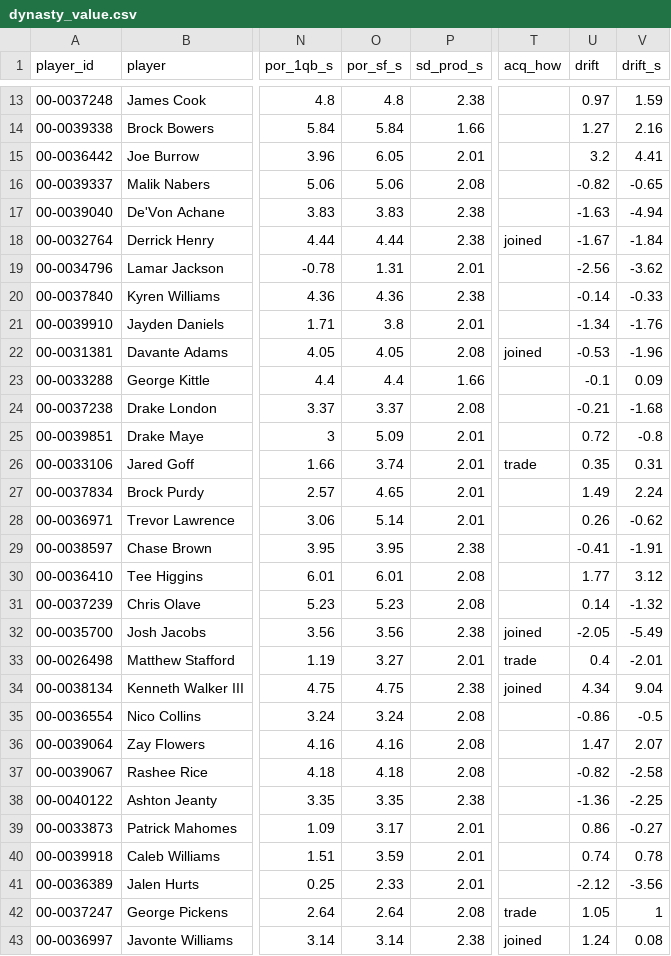
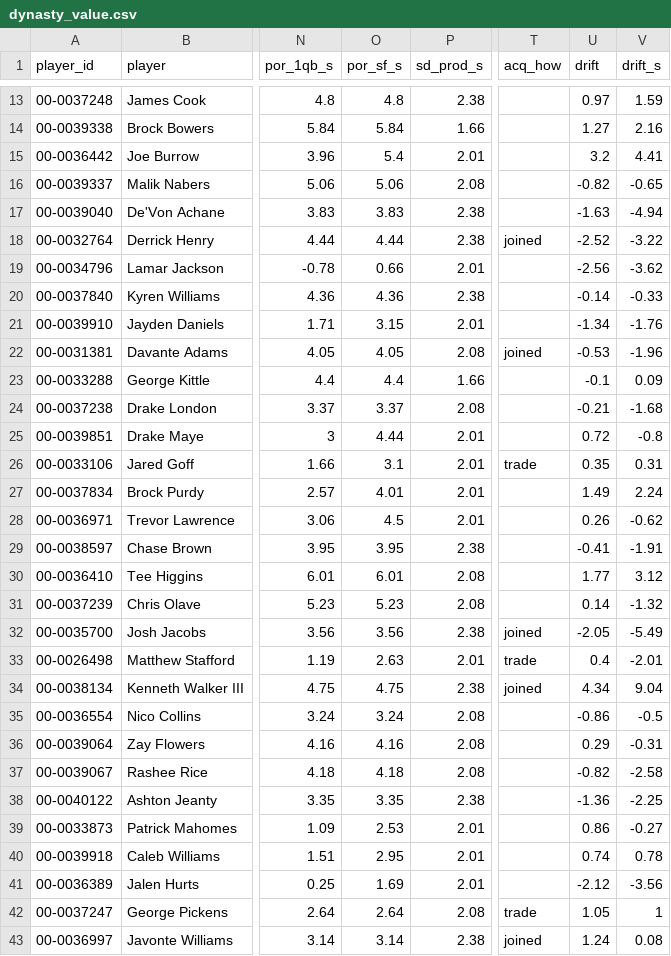
Before and after one commit to faiz-k10/singularity-dynasty, a CSV file: model/dynasty_value.csv, drawn as a sheet; only a part is shown, gaps mark what is left out; the diff covers the shown part only; the diff names each change by its address in the sheet, - before the commit and + after, or states it on an @@ line.

```diff
--- a/model/dynasty_value.csv
+++ b/model/dynasty_value.csv
-O15 (por_sf_s): 6.05
+O15 (por_sf_s): 5.4
-U18 (drift): -1.67
+U18 (drift): -2.52
-V18 (drift_s): -1.84
+V18 (drift_s): -3.22
-O19 (por_sf_s): 1.31
+O19 (por_sf_s): 0.66
-O21 (por_sf_s): 3.8
+O21 (por_sf_s): 3.15
-O25 (por_sf_s): 5.09
+O25 (por_sf_s): 4.44
-O26 (por_sf_s): 3.74
+O26 (por_sf_s): 3.1
-O27 (por_sf_s): 4.65
+O27 (por_sf_s): 4.01
-O28 (por_sf_s): 5.14
+O28 (por_sf_s): 4.5
-O33 (por_sf_s): 3.27
+O33 (por_sf_s): 2.63
-U36 (drift): 1.47
+U36 (drift): 0.29
-V36 (drift_s): 2.07
+V36 (drift_s): -0.31
-O39 (por_sf_s): 3.17
+O39 (por_sf_s): 2.53
-O40 (por_sf_s): 3.59
+O40 (por_sf_s): 2.95
-O41 (por_sf_s): 2.33
+O41 (por_sf_s): 1.69
```
Also changed, not shown: 68 edited cells elsewhere in this file, 4 other files.
